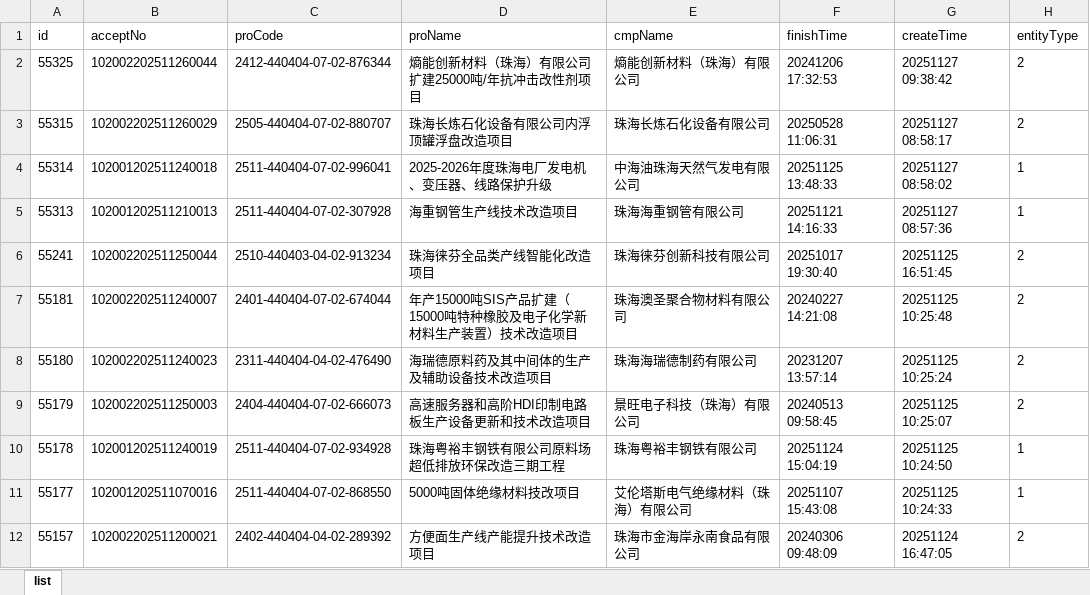
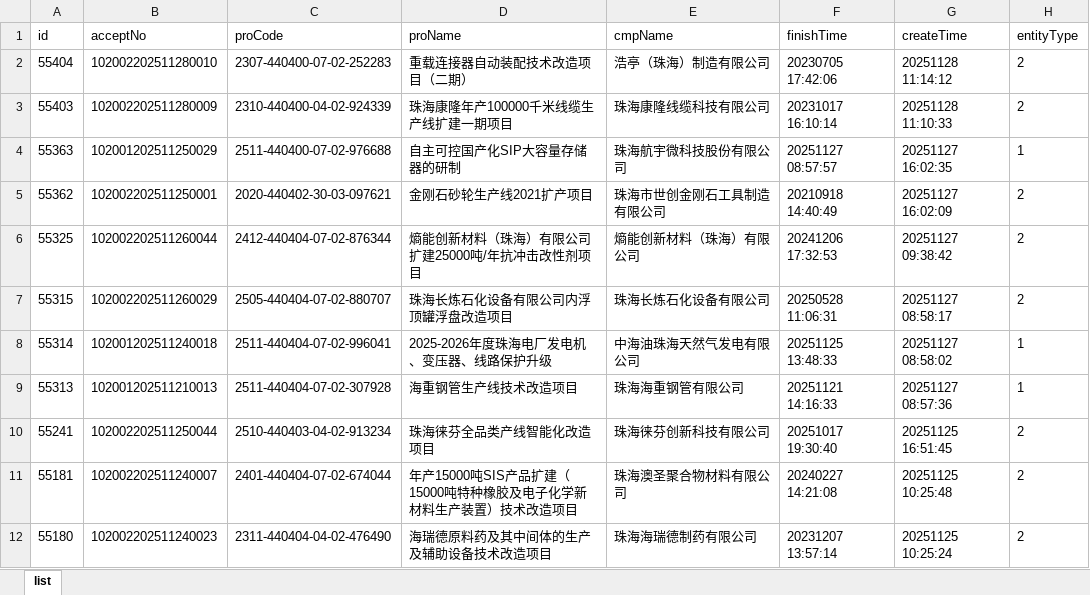
Before and after one commit to goonhope/blist, an Excel workbook: 珠海_blist.xlsx, sheet list, drawn as a sheet; only a part is shown; the shorter side is filled out with more unchanged rows; values as stored, in another font and other column widths than the file's, no borders; the diff names each change by its address in the sheet, - before the commit and + after, or states it on an @@ line.

```diff
--- a/珠海_blist.xlsx (sheet list)
+++ b/珠海_blist.xlsx (sheet list)
+row 2: 55404 | 102002202511280010 | 2307-440400-07-02-252283 | 重载连接器自动装配技术改造项目（二期） | 浩亭（珠海）制造有限公司 | 20230705 17:42:06 | 20251128 11:14:12 | 2
+row 3: 55403 | 102002202511280009 | 2310-440400-04-02-924339 | 珠海康隆年产100000千米线缆生产线扩建一期项目 | 珠海康隆线缆科技有限公司 | 20231017 16:10:14 | 20251128 11:10:33 | 2
+row 4: 55363 | 102001202511250029 | 2511-440400-07-02-976688 | 自主可控国产化SIP大容量存储器的研制 | 珠海航宇微科技股份有限公司 | 20251127 08:57:57 | 20251127 16:02:35 | 1
+row 5: 55362 | 102002202511250001 | 2020-440402-30-03-097621 | 金刚石砂轮生产线2021扩产项目 | 珠海市世创金刚石工具制造有限公司 | 20210918 14:40:49 | 20251127 16:02:09 | 2
```
Also changed, not shown: 1 other file.
